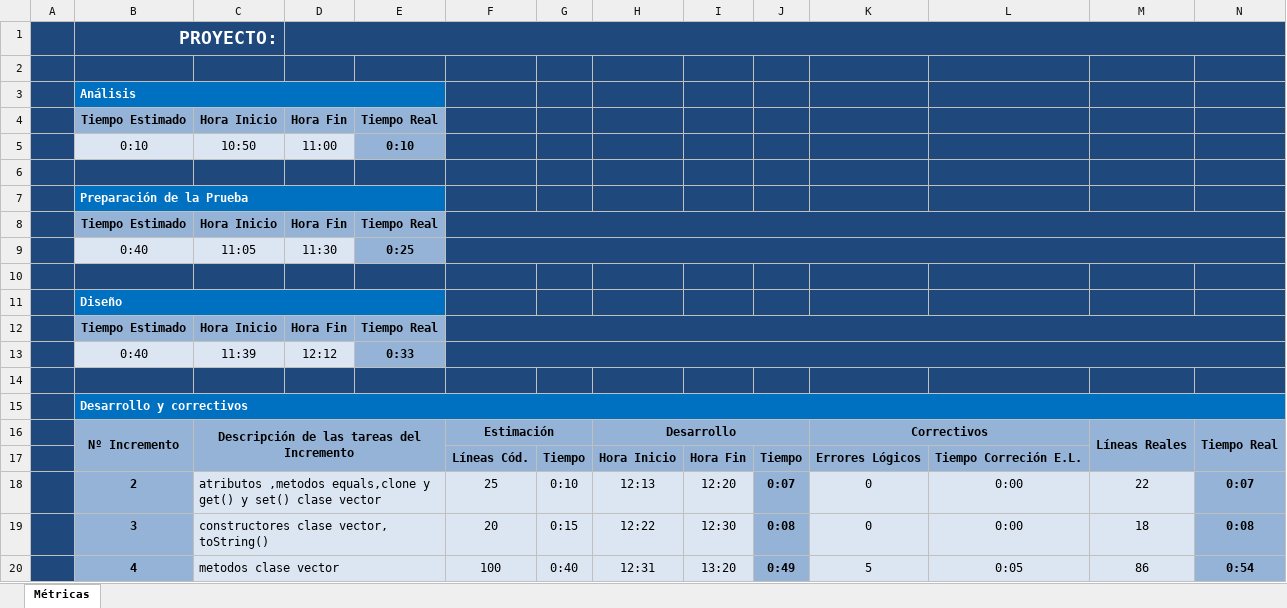
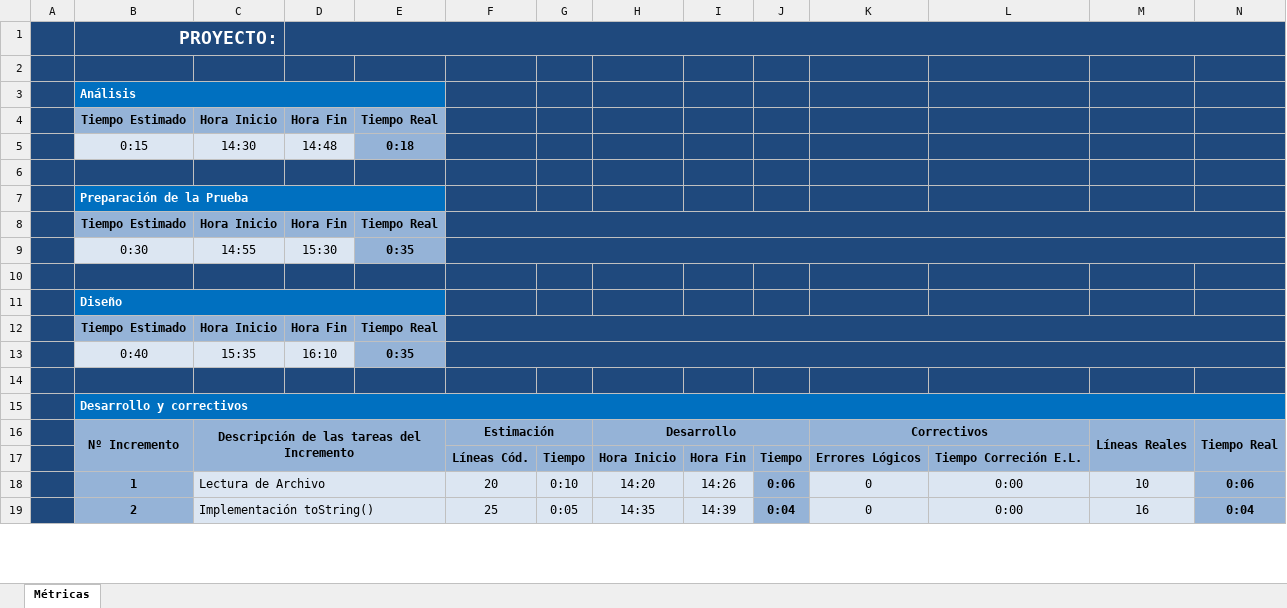
Before and after one commit to Charly87/ProgramacionAvanzada, an Excel workbook: Cursada/TP3/Planilla de Métricas.xlsx, sheet Métricas, drawn as a sheet; only a part is shown; values as stored, in another font and other column widths than the file's, no borders; charts and pictures and conditional formats not drawn; removed rows and columns are numbered as before the commit, all else as after; the diff covers the shown part only; the diff names each change by its address in the sheet, - before the commit and + after, or states it on an @@ line.

Commit message:
* Se suben Métricas

```diff
--- a/Cursada/TP3/Planilla de Métricas.xlsx (sheet Métricas)
+++ b/Cursada/TP3/Planilla de Métricas.xlsx (sheet Métricas)
-row 5:  | 0:10 | 10:50 | 11:00 | 0:10
+row 5:  | 0:15 | 14:30 | 14:48 | 0:18
-row 9:  | 0:40 | 11:05 | 11:30 | 0:25
+row 9:  | 0:30 | 14:55 | 15:30 | 0:35
-row 13:  | 0:40 | 11:39 | 12:12 | 0:33
+row 13:  | 0:40 | 15:35 | 16:10 | 0:35
+row 18:  | 1 | Lectura de Archivo |  |  | 20 | 0:10 | 14:20 | 14:26 | 0:06 | 0 | 0:00 | 10 | 0:06
-C19: atributos ,metodos equals,clone y get() y set() clase vector
+C19: Implementación toString()
-G19: 0:10
+G19: 0:05
-H19: 12:13
+H19: 14:35
-I19: 12:20
+I19: 14:39
-J19: 0:07
+J19: 0:04
-M19: 22
+M19: 16
-N19: 0:07
+N19: 0:04
-row 19:  | 3 | constructores clase vector, toString() |  |  | 20 | 0:15 | 12:22 | 12:30 | 0:08 | 0 | 0:00 | 18 | 0:08
-row 20:  | 4 | metodos clase vector |  |  | 100 | 0:40 | 12:31 | 13:20 | 0:49 | 5 | 0:05 | 86 | 0:54
```
Also changed, not shown: 15 added rows, 13 removed rows and 5 edited cells elsewhere in this sheet, formulas that keep their value, charts or pictures.
